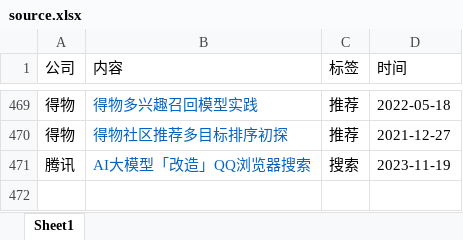
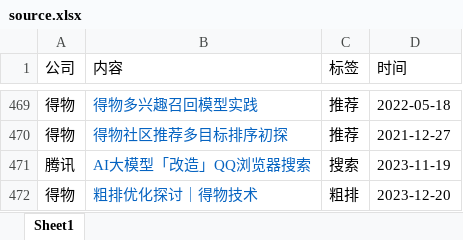
Before and after one commit to Doragd/Algorithm-Practice-in-Industry, an Excel workbook: source.xlsx, sheet Sheet1, drawn as a sheet; only a part is shown, gaps mark what is left out; values as stored, in another font and other column widths than the file's, no borders; the diff names each change by its address in the sheet, - before the commit and + after, or states it on an @@ line.

```diff
--- a/source.xlsx (sheet Sheet1)
+++ b/source.xlsx (sheet Sheet1)
+row 472: 得物 | 粗排优化探讨｜得物技术 | 粗排 | 2023-12-20
```
Also changed, not shown: 1 other file.
